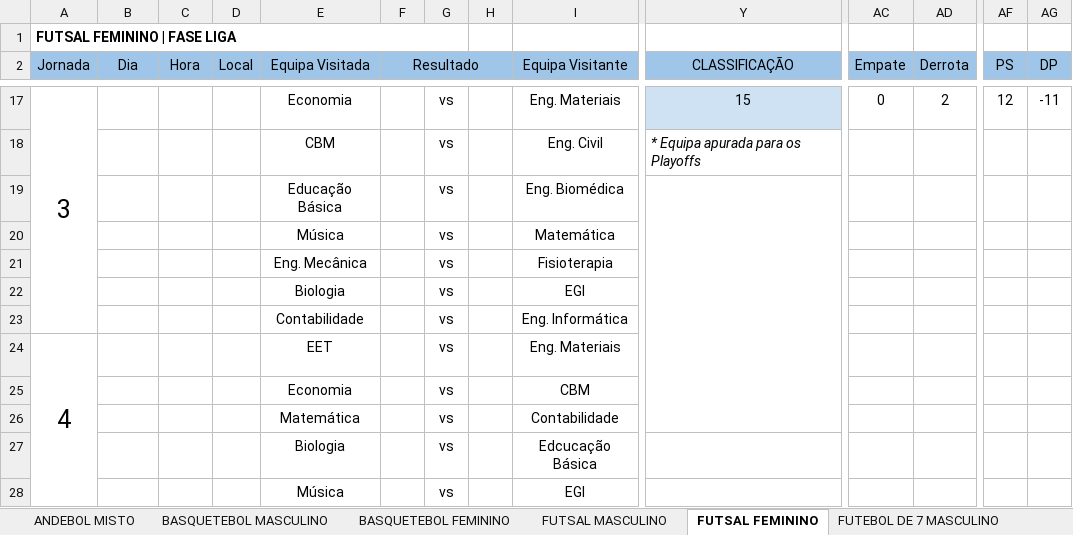
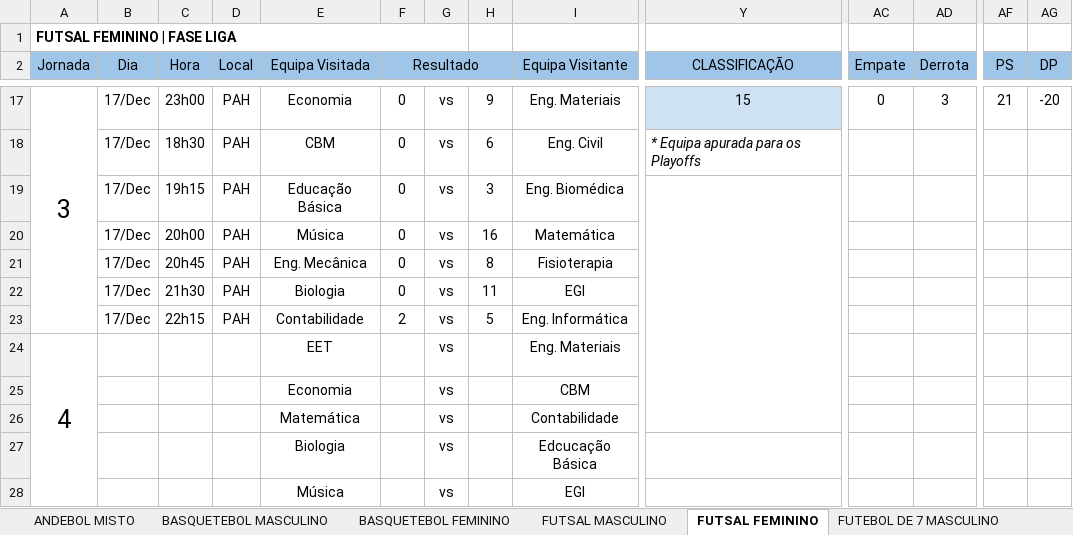
Before and after one commit to SlicF/mmr_ta-aua, an Excel workbook: Resultados Taça UA 25_26.xlsx, sheet FUTSAL FEMININO, drawn as a sheet; only a part is shown, gaps mark what is left out; values as stored, in another font and other column widths than the file's, no borders; charts and pictures not drawn; removed rows and columns are numbered as before the commit, all else as after; rows hold the shown columns only; the diff covers the shown part only; the diff names each change by its address in the sheet, - before the commit and + after, or states it on an @@ line.

```diff
--- a/Resultados Taça UA 25_26.xlsx (sheet FUTSAL FEMININO)
+++ b/Resultados Taça UA 25_26.xlsx (sheet FUTSAL FEMININO)
-B17 (Dia): (empty)
+B17 (Dia): 17/Dec
-C17 (Hora): (empty)
+C17 (Hora): 23h00
-D17 (Local): (empty)
+D17 (Local): PAH
-F17 (Resultado): (empty)
+F17 (Resultado): 0
-H17: (empty)
+H17: 9
-AD17 (Derrota): 2
+AD17 (Derrota): 3
-AF17 (PS): 12
+AF17 (PS): 21
-AG17 (DP): -11
+AG17 (DP): -20
-row 18:  |  |  |  | CBM |  | vs |  | Eng. Civil | * Equipa apurada para os Playoffs
-row 19:  |  |  |  | Educação Básica |  | vs |  | Eng. Biomédica
-row 20:  |  |  |  | Música |  | vs |  | Matemática
-row 21:  |  |  |  | Eng. Mecânica |  | vs |  | Fisioterapia
-row 22:  |  |  |  | Biologia |  | vs |  | EGI
-row 23:  |  |  |  | Contabilidade |  | vs |  | Eng. Informática
+row 18:  | 17/Dec | 18h30 | PAH | CBM | 0 | vs | 6 | Eng. Civil | * Equipa apurada para os Playoffs
+row 19:  | 17/Dec | 19h15 | PAH | Educação Básica | 0 | vs | 3 | Eng. Biomédica
+row 20:  | 17/Dec | 20h00 | PAH | Música | 0 | vs | 16 | Matemática
+row 21:  | 17/Dec | 20h45 | PAH | Eng. Mecânica | 0 | vs | 8 | Fisioterapia
+row 22:  | 17/Dec | 21h30 | PAH | Biologia | 0 | vs | 11 | EGI
+row 23:  | 17/Dec | 22h15 | PAH | Contabilidade | 2 | vs | 5 | Eng. Informática
```
Also changed, not shown: 63 edited cells elsewhere in this sheet, hidden cells, backup_Resultados Taça UA 25_26.xlsx, 6 other files.
